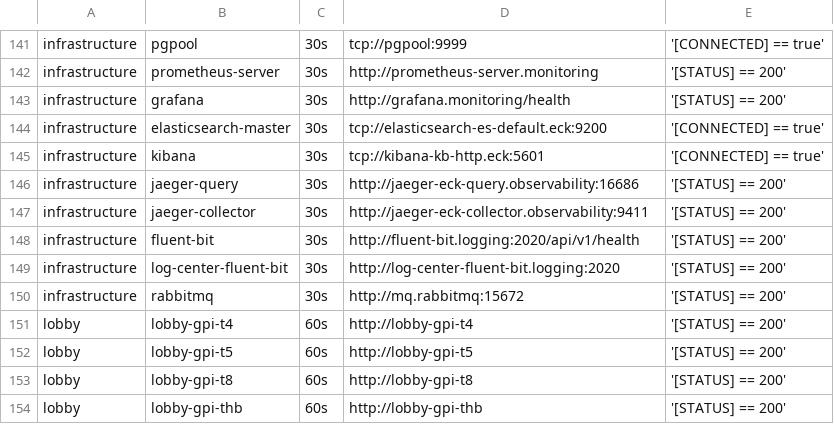
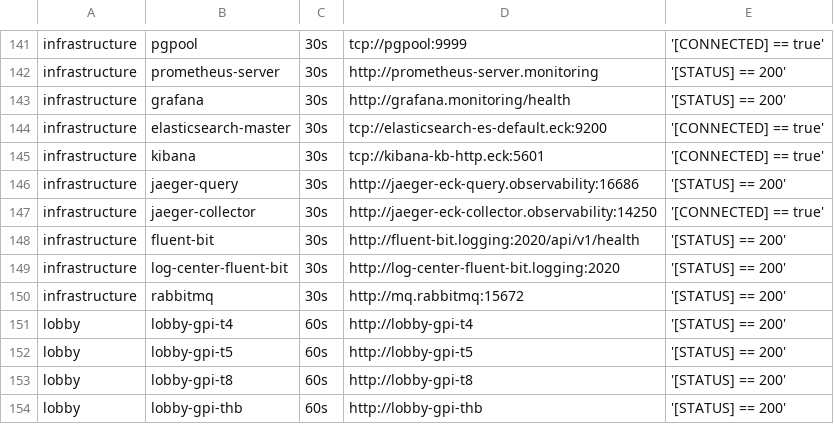
Before and after one commit to starixvn/tgs_rayprosoft_tgs.healthchecks.gatus, a CSV file: services/services-prod.csv, drawn as a sheet; only a part is shown, gaps mark what is left out.

Commit message:
fix conneccton

```diff
--- a/services/services-prod.csv
+++ b/services/services-prod.csv
@@ -146,3 +146,3 @@ infrastructure,kibana,30s,tcp://kibana-kb-http.eck:5601,'[CONNECTED] == true'
 infrastructure,jaeger-query,30s,http://jaeger-eck-query.observability:16686,'[STATUS] == 200'
-infrastructure,jaeger-collector,30s,http://jaeger-eck-collector.observability:9411,'[STATUS] == 200'
+infrastructure,jaeger-collector,30s,http://jaeger-eck-collector.observability:14250,'[CONNECTED] == true'
 infrastructure,fluent-bit,30s,http://fluent-bit.logging:2020/api/v1/health,'[STATUS] == 200'
```
